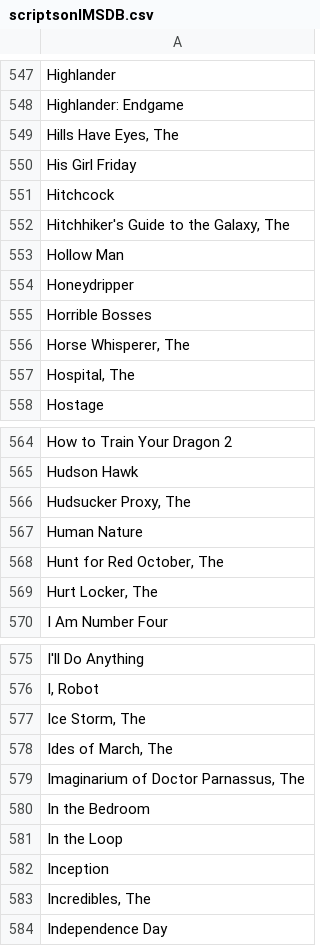
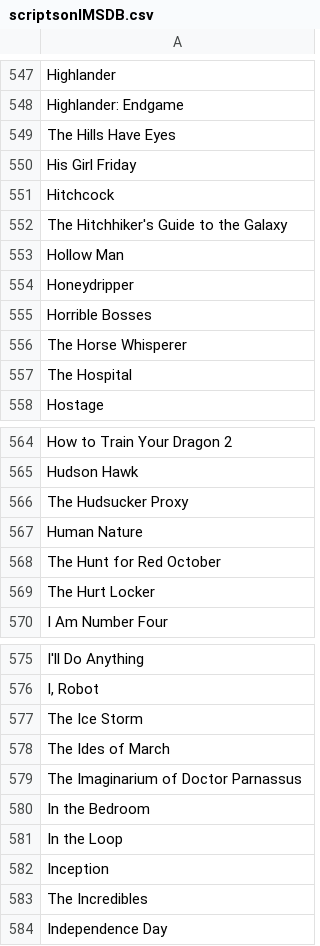
Before and after one commit to s-jiang/data, a CSV file: scriptsonIMSDB.csv, drawn as a sheet; only a part is shown, gaps mark what is left out; the diff covers the shown part only.

```diff
--- a/scriptsonIMSDB.csv
+++ b/scriptsonIMSDB.csv
@@ -548,6 +548,6 @@ Highlander
 Highlander: Endgame
-"Hills Have Eyes, The"
+The Hills Have Eyes
 His Girl Friday
 Hitchcock
-"Hitchhiker's Guide to the Galaxy, The"
+The Hitchhiker's Guide to the Galaxy
 Hollow Man
@@ -555,4 +555,4 @@ Honeydripper
 Horrible Bosses
-"Horse Whisperer, The"
-"Hospital, The"
+The Horse Whisperer
+The Hospital
 Hostage
@@ -565,6 +565,6 @@ How to Train Your Dragon 2
 Hudson Hawk
-"Hudsucker Proxy, The"
+The Hudsucker Proxy
 Human Nature
-"Hunt for Red October, The"
-"Hurt Locker, The"
+The Hunt for Red October
+The Hurt Locker
 I Am Number Four
@@ -576,5 +576,5 @@ I'll Do Anything
 "I, Robot"
-"Ice Storm, The"
-"Ides of March, The"
-"Imaginarium of Doctor Parnassus, The"
+The Ice Storm
+The Ides of March
+The Imaginarium of Doctor Parnassus
 In the Bedroom
@@ -582,3 +582,3 @@ In the Loop
 Inception
-"Incredibles, The"
+The Incredibles
 Independence Day
```
Also changed, not shown: 38 edited cells elsewhere in this file.
